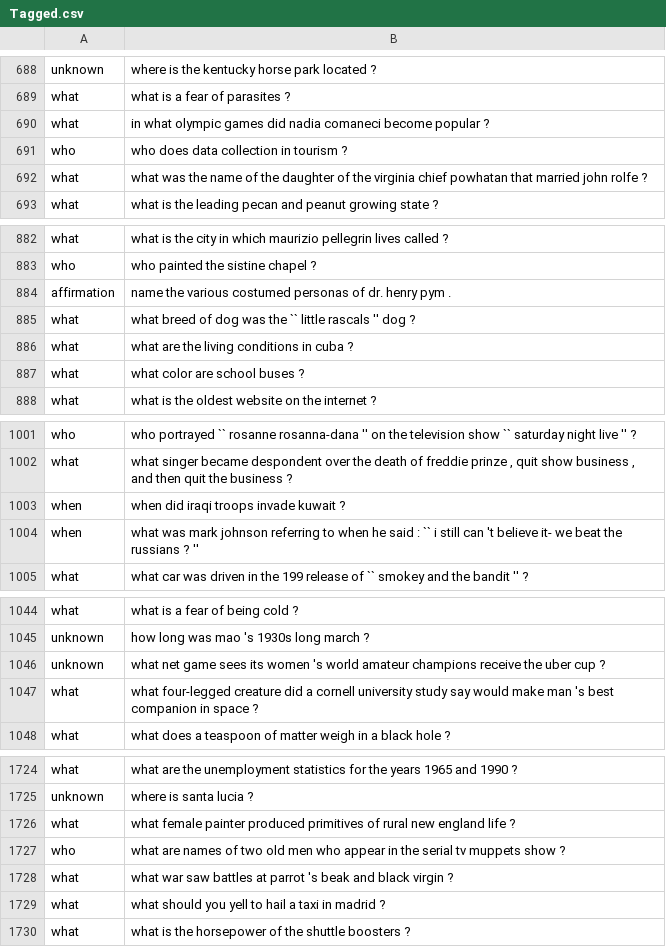
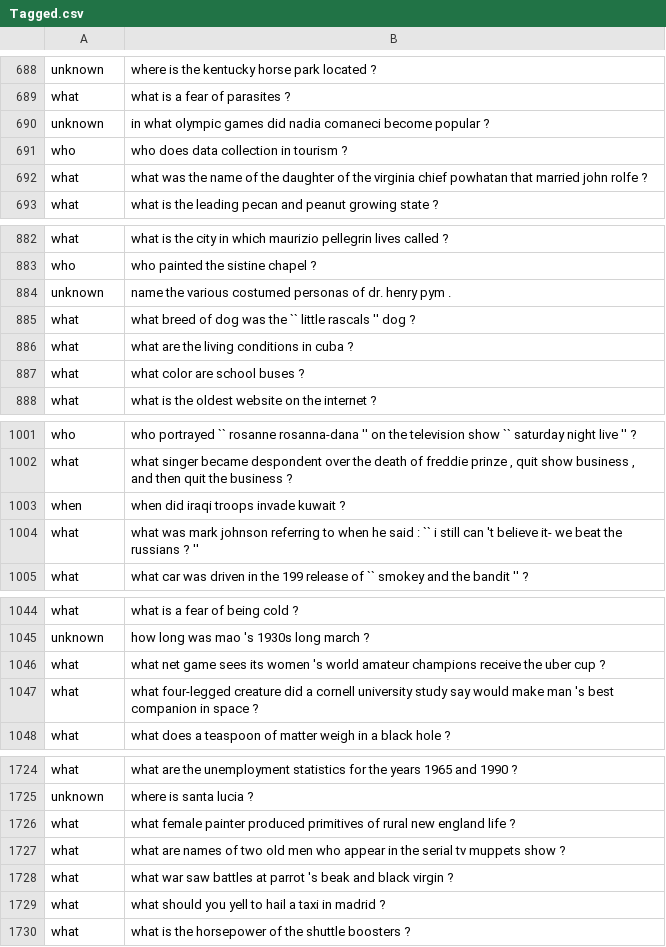
Before and after one commit to amankedia/Question-Tagging, a CSV file: Tagged.csv, drawn as a sheet; only a part is shown, gaps mark what is left out; the diff covers the shown part only.

```diff
--- a/Tagged.csv
+++ b/Tagged.csv
@@ -689,3 +689,3 @@ unknown,where is the kentucky horse park located ?
 what,what is a fear of parasites ?
-what,in what olympic games did nadia comaneci become popular ?
+unknown,in what olympic games did nadia comaneci become popular ?
 who,who does data collection in tourism ?
@@ -883,3 +883,3 @@ what,what is the city in which maurizio pellegrin lives called ?
 who,who painted the sistine chapel ?
-affirmation,name the various costumed personas of dr. henry pym .
+unknown,name the various costumed personas of dr. henry pym .
 what,what breed of dog was the `` little rascals '' dog ?
@@ -1003,3 +1003,3 @@ what,"what singer became despondent over the death of freddie prinze , quit show
 when,when did iraqi troops invade kuwait ?
-when,what was mark johnson referring to when he said : `` i still can 't believe it- we beat the russians ? ''
+what,what was mark johnson referring to when he said : `` i still can 't believe it- we beat the russians ? ''
 what,what car was driven in the 199 release of `` smokey and the bandit '' ?
@@ -1045,3 +1045,3 @@ what,what is a fear of being cold ?
 unknown,how long was mao 's 1930s long march ?
-unknown,what net game sees its women 's world amateur champions receive the uber cup ?
+what,what net game sees its women 's world amateur champions receive the uber cup ?
 what,what four-legged creature did a cornell university study say would make man 's best companion in space ?
@@ -1726,3 +1726,3 @@ unknown,where is santa lucia ?
 what,what female painter produced primitives of rural new england life ?
-who,what are names of two old men who appear in the serial tv muppets show ?
+what,what are names of two old men who appear in the serial tv muppets show ?
 what,what war saw battles at parrot 's beak and black virgin ?
```
Also changed, not shown: 22 edited cells elsewhere in this file, 2 other files.
